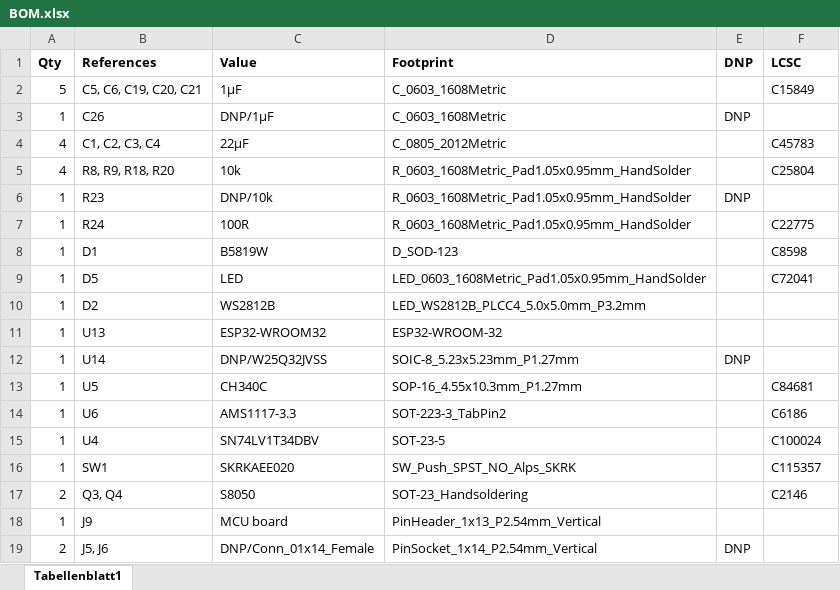
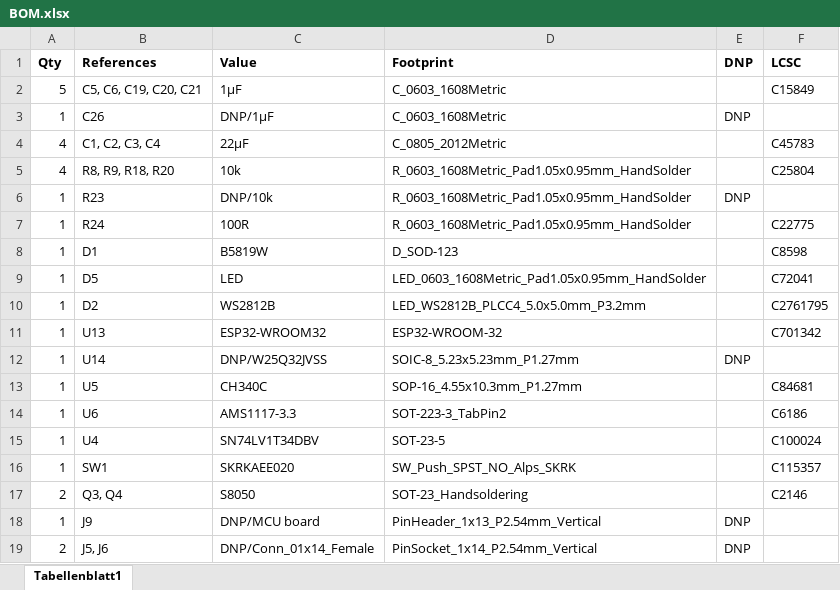
Before and after one commit to SuperPower/esp32_shield, an Excel workbook: esp32-shield/manufacturing/esp32_shield_v1.1/BOM and CPL/BOM.xlsx, sheet Tabellenblatt1, drawn as a sheet; values as stored, in another font and other column widths than the file's, no borders; the diff names each change by its address in the sheet, - before the commit and + after, or states it on an @@ line.

```diff
--- a/esp32-shield/manufacturing/esp32_shield_v1.1/BOM and CPL/BOM.xlsx (sheet Tabellenblatt1)
+++ b/esp32-shield/manufacturing/esp32_shield_v1.1/BOM and CPL/BOM.xlsx (sheet Tabellenblatt1)
-F10 (LCSC): (empty)
+F10 (LCSC): C2761795
-F11 (LCSC): (empty)
+F11 (LCSC): C701342
-C18 (Value): MCU board
+C18 (Value): DNP/MCU board
-E18 (DNP): (empty)
+E18 (DNP): DNP
```
Also changed, not shown: 15 other files.
